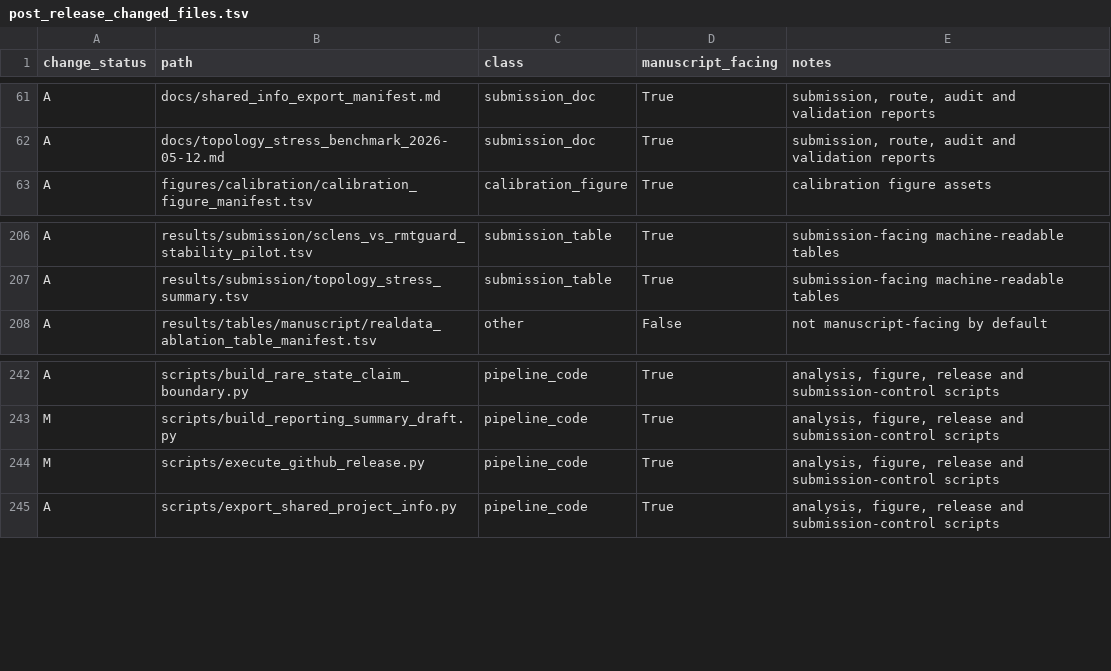
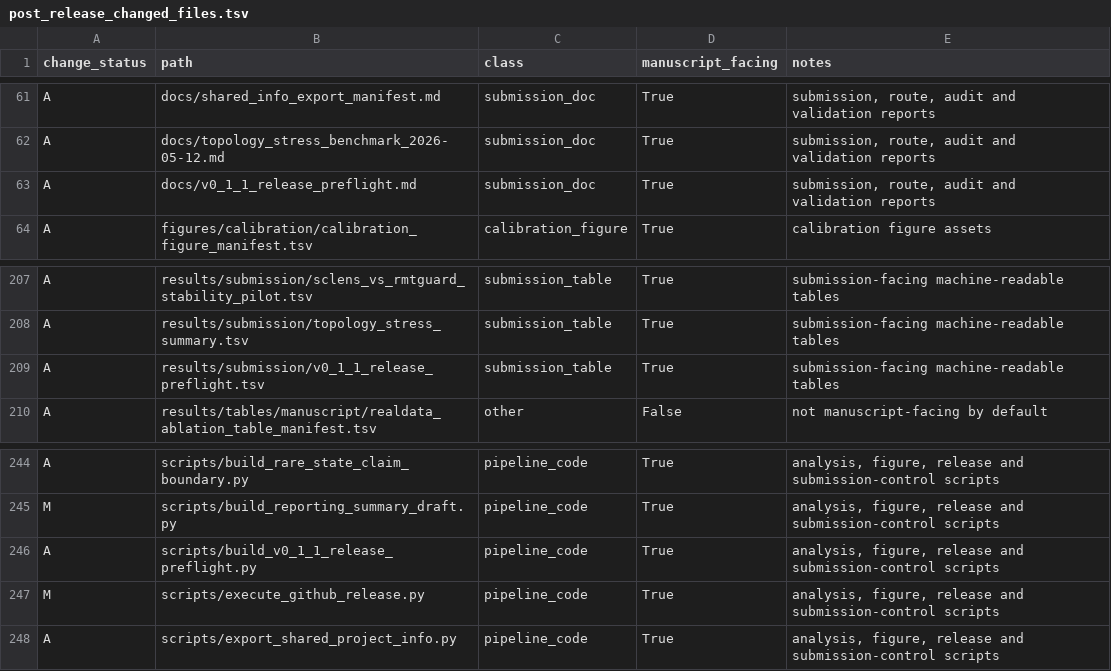
Before and after one commit to healthgreat/rmtguard, a TSV file: results/submission/post_release_changed_files.tsv, drawn as a sheet; only a part is shown, gaps mark what is left out.

Commit message:
Refresh post-release coverage for preflight gate

```diff
--- a/results/submission/post_release_changed_files.tsv
+++ b/results/submission/post_release_changed_files.tsv
@@ -62,2 +62,3 @@ A	docs/shared_info_export_manifest.md	submission_doc	True	submission, route, aud
 A	docs/topology_stress_benchmark_2026-05-12.md	submission_doc	True	submission, route, audit and validation reports
+A	docs/v0_1_1_release_preflight.md	submission_doc	True	submission, route, audit and validation reports
 A	figures/calibration/calibration_figure_manifest.tsv	calibration_figure	True	calibration figure assets
@@ -207,2 +208,3 @@ A	results/submission/sclens_vs_rmtguard_stability_pilot.tsv	submission_table	Tru
 A	results/submission/topology_stress_summary.tsv	submission_table	True	submission-facing machine-readable tables
+A	results/submission/v0_1_1_release_preflight.tsv	submission_table	True	submission-facing machine-readable tables
 A	results/tables/manuscript/realdata_ablation_table_manifest.tsv	other	False	not manuscript-facing by default
@@ -243,2 +245,3 @@ A	scripts/build_rare_state_claim_boundary.py	pipeline_code	True	analysis, figure
 M	scripts/build_reporting_summary_draft.py	pipeline_code	True	analysis, figure, release and submission-control scripts
+A	scripts/build_v0_1_1_release_preflight.py	pipeline_code	True	analysis, figure, release and submission-control scripts
 M	scripts/execute_github_release.py	pipeline_code	True	analysis, figure, release and submission-control scripts
```
Also changed, not shown: results/submission/post_release_version_coverage_audit.tsv, 1 other file.
